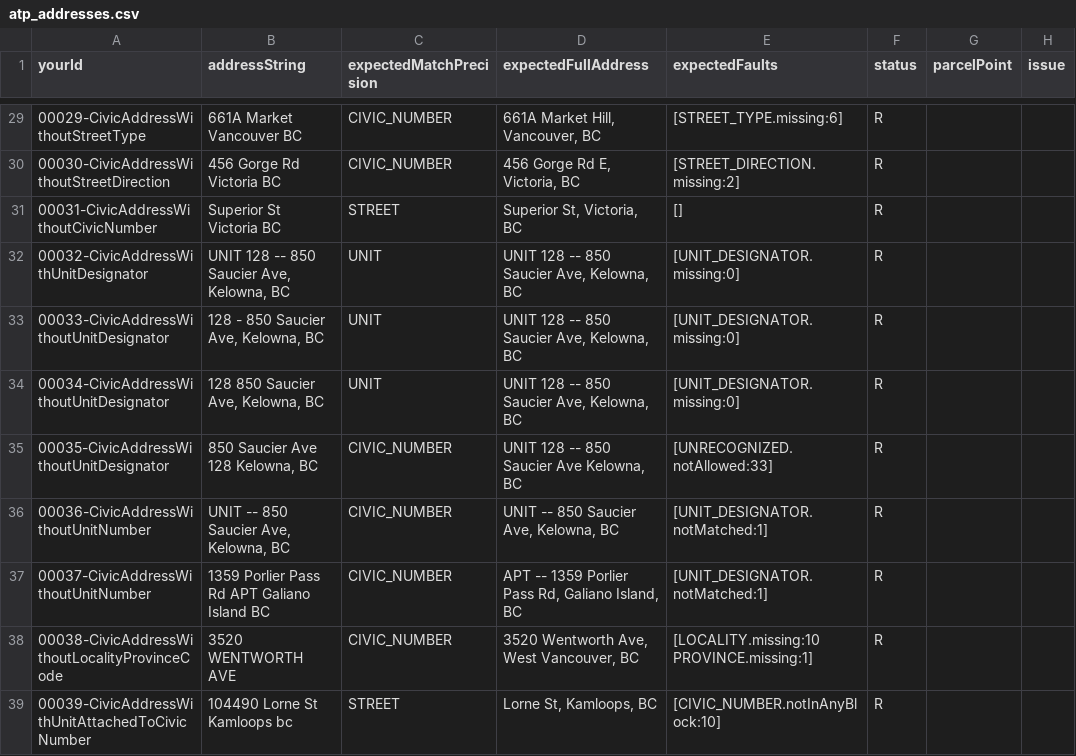
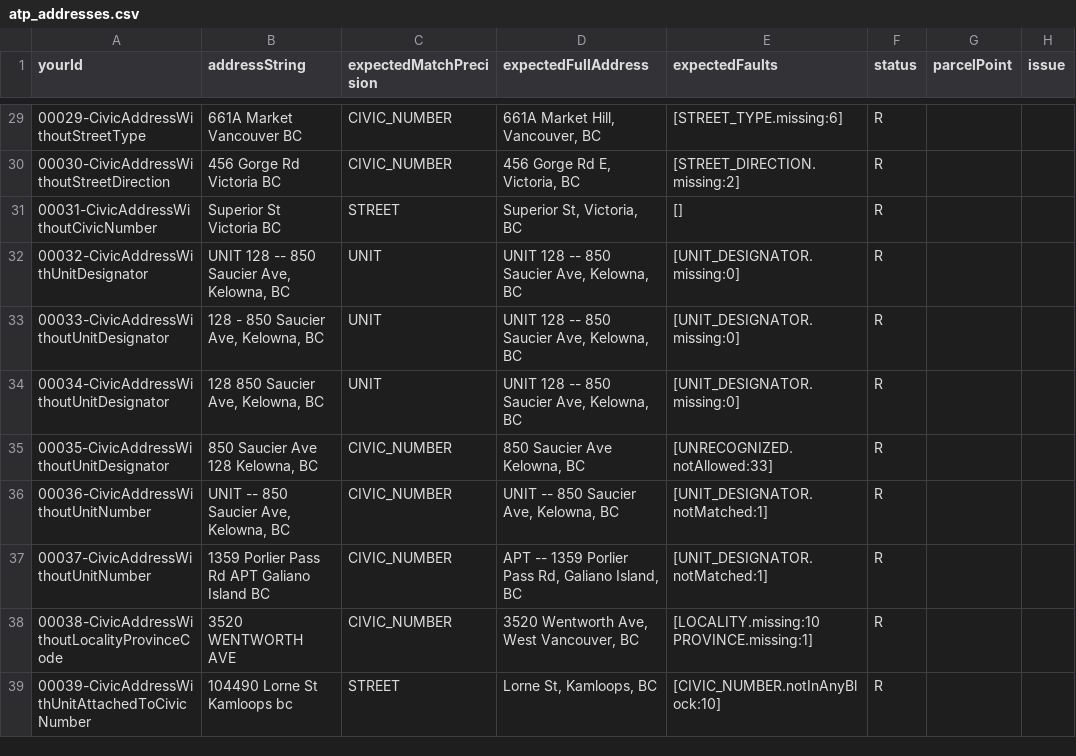
Before and after one commit to bcgov/ols-geocoder, a CSV file: atp_addresses.csv, drawn as a sheet; only a part is shown, gaps mark what is left out; the diff covers the shown part only; the diff names each change by its address in the sheet, - before the commit and + after, or states it on an @@ line.

Commit message:
Update atp_addresses.csv

```diff
--- a/atp_addresses.csv
+++ b/atp_addresses.csv
-D35 (expectedFullAddress): UNIT 128 -- 850 Saucier Ave Kelowna, BC
+D35 (expectedFullAddress): 850 Saucier Ave Kelowna, BC
```
Also changed, not shown: 6 edited cells elsewhere in this file.
